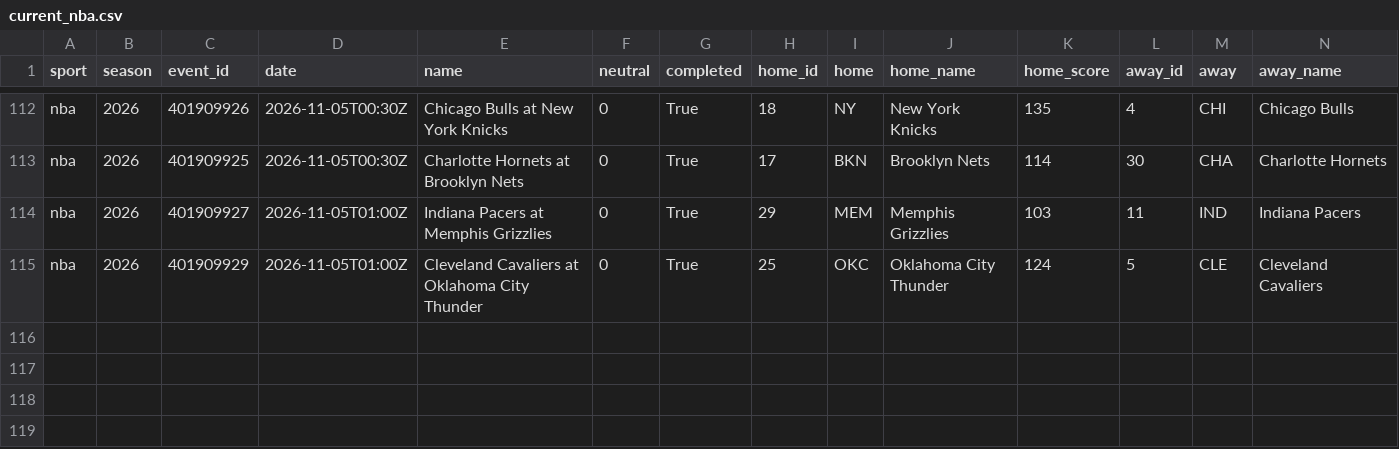
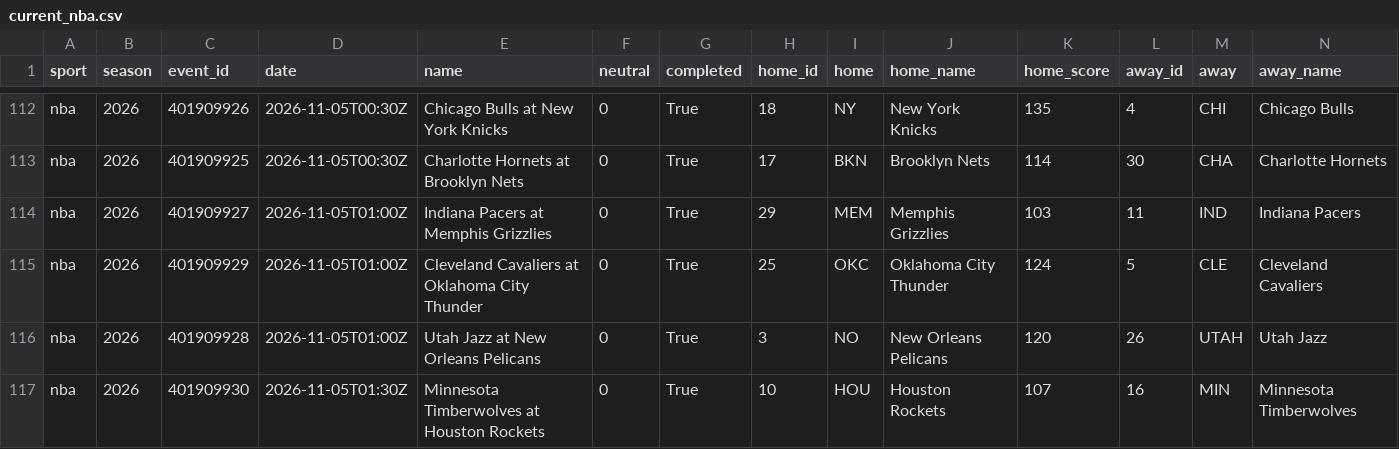
Before and after one commit to adotscotty/HandsDownAI, a CSV file: data/current_nba.csv, drawn as a sheet; only a part is shown, gaps mark what is left out; rows hold the shown columns only; the diff names each change by its address in the sheet, - before the commit and + after, or states it on an @@ line.

```diff
--- a/data/current_nba.csv
+++ b/data/current_nba.csv
+row 116: nba | 2026 | 401909928 | 2026-11-05T01:00Z | Utah Jazz at New Orleans Pelicans | 0 | True | 3 | NO | New Orleans Pelicans | 120 | 26 | UTAH | Utah Jazz
+row 117: nba | 2026 | 401909930 | 2026-11-05T01:30Z | Minnesota Timberwolves at Houston Rockets | 0 | True | 10 | HOU | Houston Rockets | 107 | 16 | MIN | Minnesota Timberwolves
```
Also changed, not shown: data/current_cbb.csv, data/season_cbb.csv, 2 other files.
